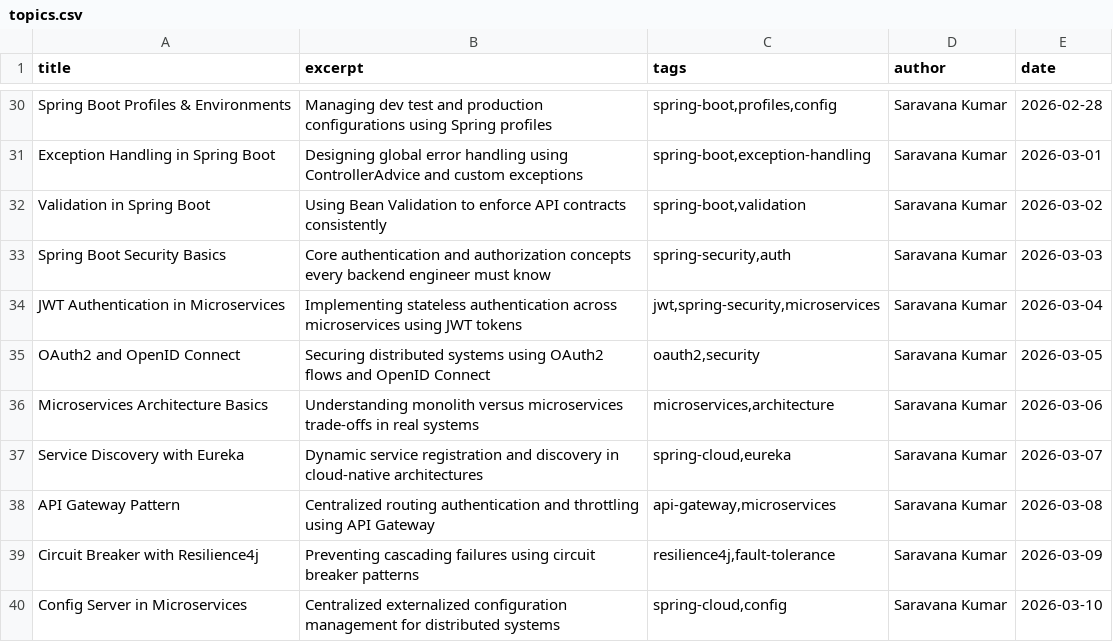
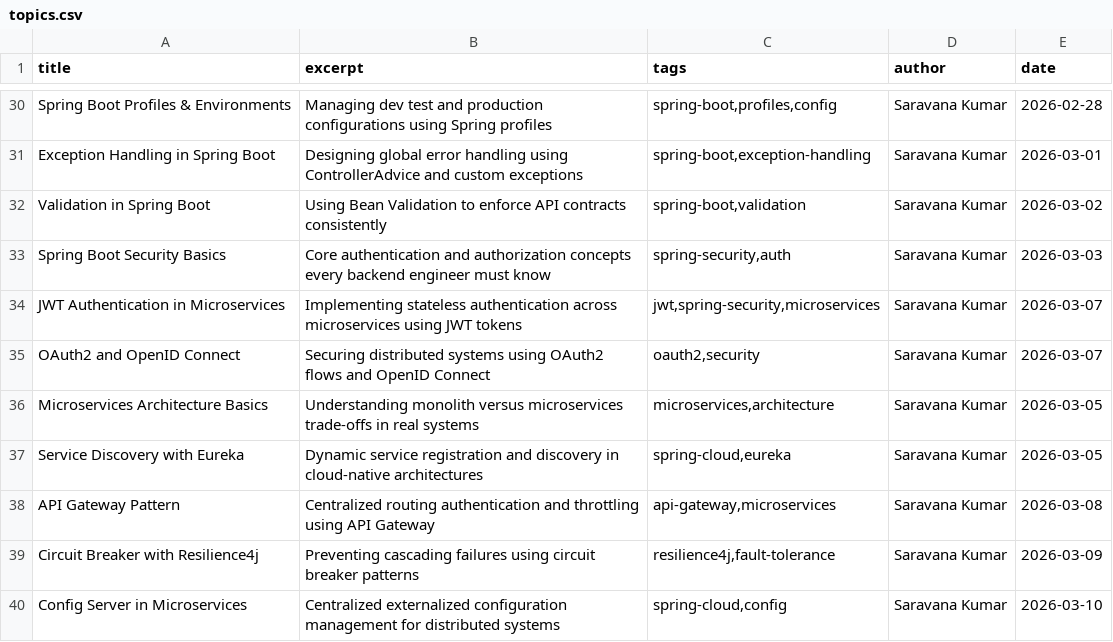
Before and after one commit to itzsaravana/Itzsaravana.github.io, a CSV file: blog_automation/topics.csv, drawn as a sheet; only a part is shown, gaps mark what is left out.

```diff
--- a/blog_automation/topics.csv
+++ b/blog_automation/topics.csv
@@ -33,6 +33,6 @@ Validation in Spring Boot,Using Bean Validation to enforce API contracts consist
 Spring Boot Security Basics,Core authentication and authorization concepts every backend engineer must know,"spring-security,auth",Saravana Kumar,2026-03-03
-JWT Authentication in Microservices,Implementing stateless authentication across microservices using JWT tokens,"jwt,spring-security,microservices",Saravana Kumar,2026-03-04
-OAuth2 and OpenID Connect,Securing distributed systems using OAuth2 flows and OpenID Connect,"oauth2,security",Saravana Kumar,2026-03-05
-Microservices Architecture Basics,Understanding monolith versus microservices trade-offs in real systems,"microservices,architecture",Saravana Kumar,2026-03-06
-Service Discovery with Eureka,Dynamic service registration and discovery in cloud-native architectures,"spring-cloud,eureka",Saravana Kumar,2026-03-07
+JWT Authentication in Microservices,Implementing stateless authentication across microservices using JWT tokens,"jwt,spring-security,microservices",Saravana Kumar,2026-03-07
+OAuth2 and OpenID Connect,Securing distributed systems using OAuth2 flows and OpenID Connect,"oauth2,security",Saravana Kumar,2026-03-07
+Microservices Architecture Basics,Understanding monolith versus microservices trade-offs in real systems,"microservices,architecture",Saravana Kumar,2026-03-05
+Service Discovery with Eureka,Dynamic service registration and discovery in cloud-native architectures,"spring-cloud,eureka",Saravana Kumar,2026-03-05
 API Gateway Pattern,Centralized routing authentication and throttling using API Gateway,"api-gateway,microservices",Saravana Kumar,2026-03-08
```
Also changed, not shown: 1 other file.
